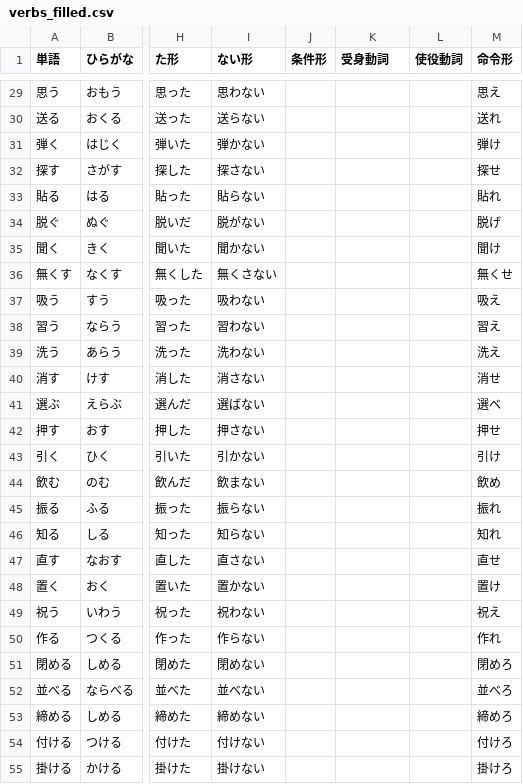
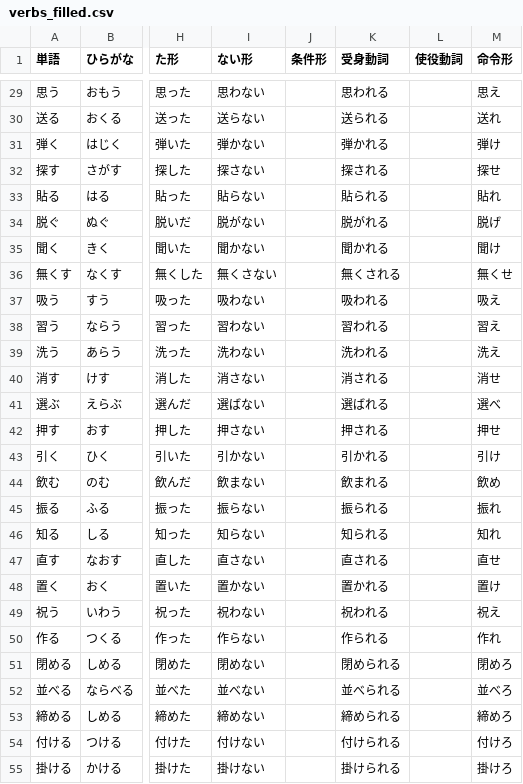
Before and after one commit to rainking185/kanji_test, a CSV file: verbs_filled.csv, drawn as a sheet; only a part is shown, gaps mark what is left out; the diff covers the shown part only; the diff names each change by its address in the sheet, - before the commit and + after, or states it on an @@ line.

```diff
--- a/verbs_filled.csv
+++ b/verbs_filled.csv
-K29 (受身動詞): (empty)
+K29 (受身動詞): 思われる
-K30 (受身動詞): (empty)
+K30 (受身動詞): 送られる
-K31 (受身動詞): (empty)
+K31 (受身動詞): 弾かれる
-K32 (受身動詞): (empty)
+K32 (受身動詞): 探される
-K33 (受身動詞): (empty)
+K33 (受身動詞): 貼られる
-K34 (受身動詞): (empty)
+K34 (受身動詞): 脱がれる
-K35 (受身動詞): (empty)
+K35 (受身動詞): 聞かれる
-K36 (受身動詞): (empty)
+K36 (受身動詞): 無くされる
-K37 (受身動詞): (empty)
+K37 (受身動詞): 吸われる
-K38 (受身動詞): (empty)
+K38 (受身動詞): 習われる
-K39 (受身動詞): (empty)
+K39 (受身動詞): 洗われる
-K40 (受身動詞): (empty)
+K40 (受身動詞): 消される
-K41 (受身動詞): (empty)
+K41 (受身動詞): 選ばれる
-K42 (受身動詞): (empty)
+K42 (受身動詞): 押される
-K43 (受身動詞): (empty)
+K43 (受身動詞): 引かれる
-K44 (受身動詞): (empty)
+K44 (受身動詞): 飲まれる
-K45 (受身動詞): (empty)
+K45 (受身動詞): 振られる
-K46 (受身動詞): (empty)
+K46 (受身動詞): 知られる
-K47 (受身動詞): (empty)
+K47 (受身動詞): 直される
-K48 (受身動詞): (empty)
+K48 (受身動詞): 置かれる
-K49 (受身動詞): (empty)
+K49 (受身動詞): 祝われる
-K50 (受身動詞): (empty)
+K50 (受身動詞): 作られる
-K51 (受身動詞): (empty)
+K51 (受身動詞): 閉められる
-K52 (受身動詞): (empty)
+K52 (受身動詞): 並べられる
-K53 (受身動詞): (empty)
+K53 (受身動詞): 締められる
-K54 (受身動詞): (empty)
+K54 (受身動詞): 付けられる
-K55 (受身動詞): (empty)
+K55 (受身動詞): 掛けられる
```
Also changed, not shown: 97 edited cells elsewhere in this file, 15 other files.
